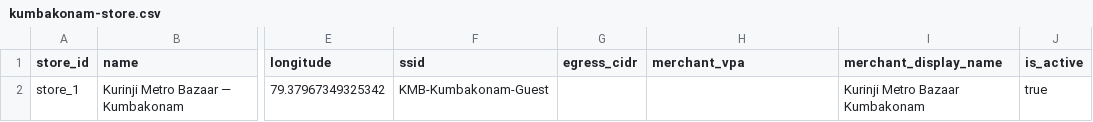
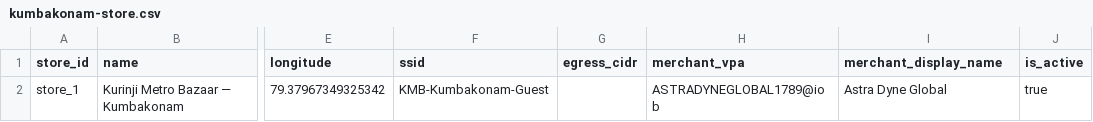
Before and after one commit to aaqif08/snapup-monorepo, a CSV file: data/kumbakonam-store.csv, drawn as a sheet; only a part is shown, gaps mark what is left out; the diff names each change by its address in the sheet, - before the commit and + after, or states it on an @@ line.

```diff
--- a/data/kumbakonam-store.csv
+++ b/data/kumbakonam-store.csv
-H2 (merchant_vpa): (empty)
+H2 (merchant_vpa): ASTRADYNEGLOBAL1789@iob
-I2 (merchant_display_name): Kurinji Metro Bazaar Kumbakonam
+I2 (merchant_display_name): Astra Dyne Global
```
Also changed, not shown: 1 other file.
